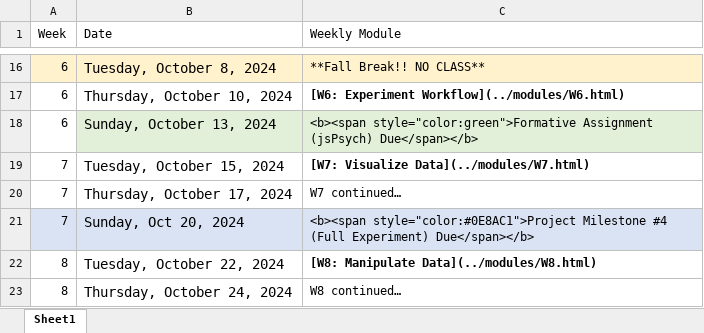
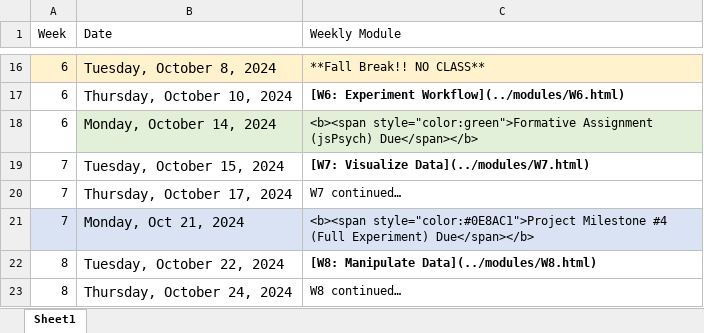
Before and after one commit to teaching-cognition/coglab2022, an Excel workbook: articles/course_docs/coglab_2024_schedule.xlsx, sheet Sheet1, drawn as a sheet; only a part is shown, gaps mark what is left out; values as stored, in another font and other column widths than the file's, no borders; the diff names each change by its address in the sheet, - before the commit and + after, or states it on an @@ line.

```diff
--- a/articles/course_docs/coglab_2024_schedule.xlsx (sheet Sheet1)
+++ b/articles/course_docs/coglab_2024_schedule.xlsx (sheet Sheet1)
-B18 (Date): Sunday, October 13, 2024
+B18 (Date): Monday, October 14, 2024
-B21 (Date): Sunday, Oct 20, 2024
+B21 (Date): Monday, Oct 21, 2024
```
Also changed, not shown: 8 other files.
